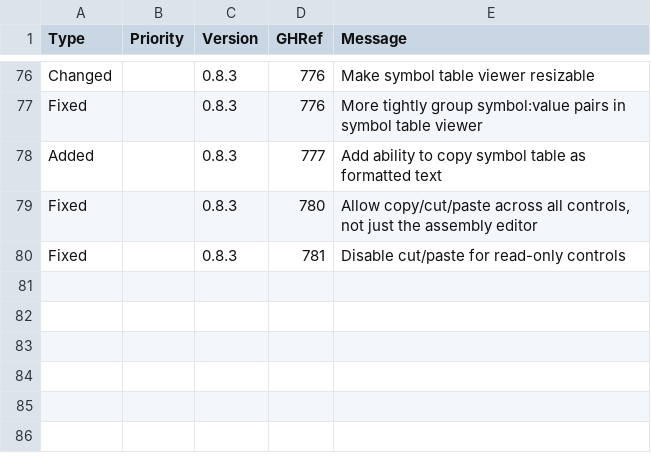
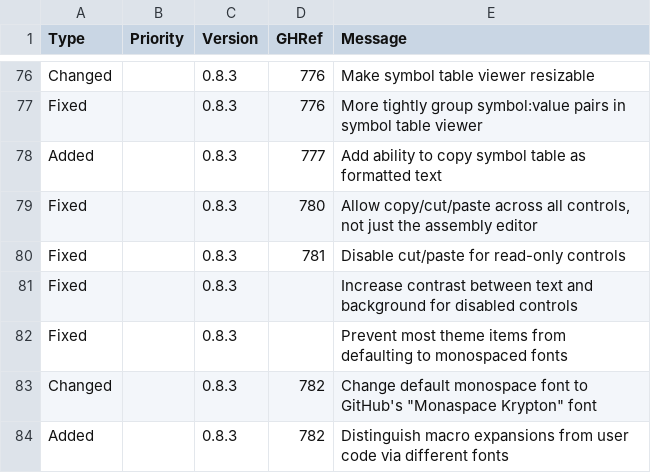
Before and after one commit to Matthew-McRaven/Pepp, a CSV file: data/changelog/changes.csv, drawn as a sheet; only a part is shown, gaps mark what is left out.

Commit message:
docs: update changelog for macro/font features

```diff
--- a/data/changelog/changes.csv
+++ b/data/changelog/changes.csv
@@ -80 +80,5 @@ Fixed,,0.8.3,780,"Allow copy/cut/paste across all controls, not just the assembl
 Fixed,,0.8.3,781,"Disable cut/paste for read-only controls"
+Fixed,,0.8.3,,"Increase contrast between text and background for disabled controls"
+Fixed,,0.8.3,,"Prevent most theme items from defaulting to monospaced fonts"
+Changed,,0.8.3,782,"Change default monospace font to GitHub's ""Monaspace Krypton"" font"
+Added,,0.8.3,782,"Distinguish macro expansions from user code via different fonts"
```
